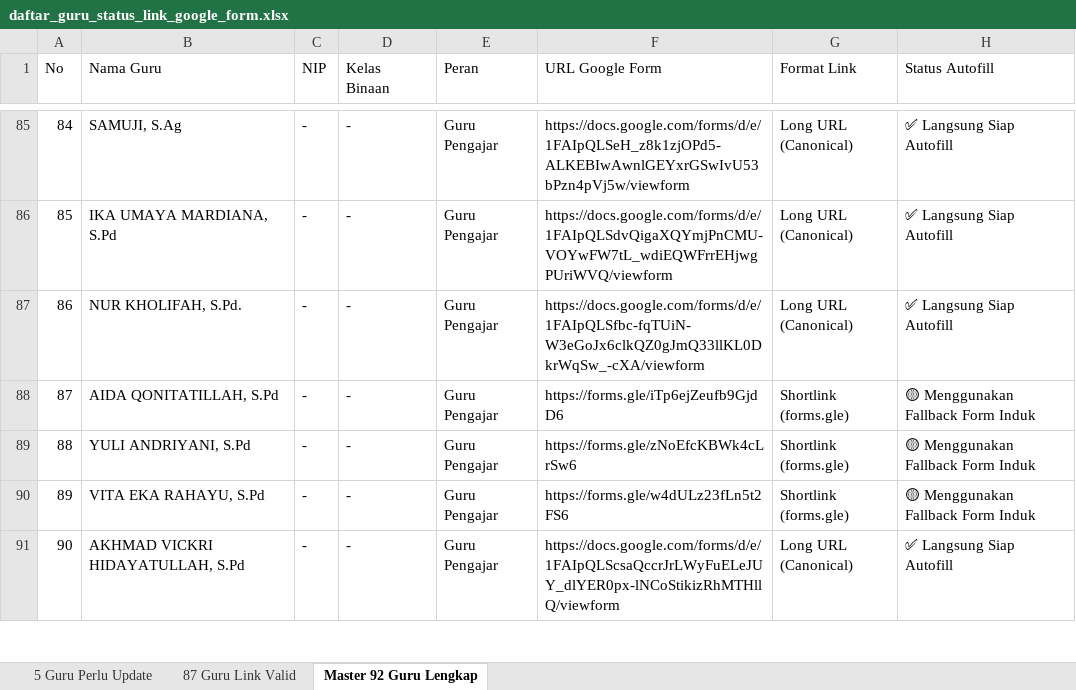
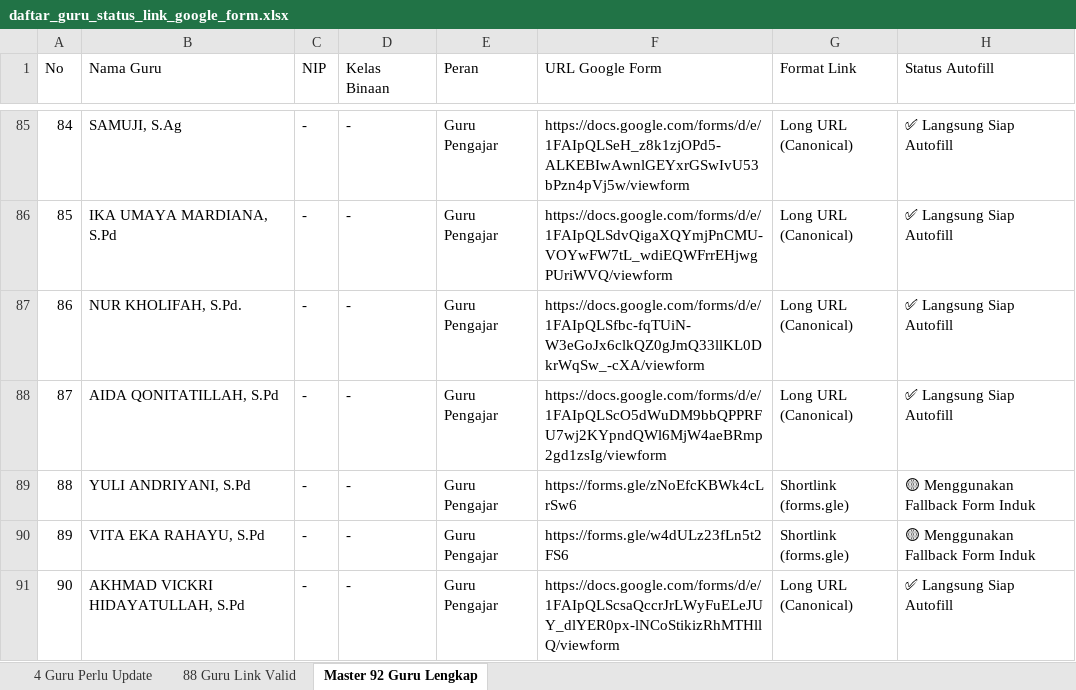
Before and after one commit to iskakfatoni/portalautoform, an Excel workbook: daftar_guru_status_link_google_form.xlsx, sheet Master 92 Guru Lengkap, drawn as a sheet; only a part is shown, gaps mark what is left out; values as stored, in another font and other column widths than the file's, no borders; the diff names each change by its address in the sheet, - before the commit and + after, or states it on an @@ line.

Commit message:
Update AIDA QONITATILLAH, S.Pd Google Form URL and update Excel export

```diff
--- a/daftar_guru_status_link_google_form.xlsx (sheet Master 92 Guru Lengkap)
+++ b/daftar_guru_status_link_google_form.xlsx (sheet Master 92 Guru Lengkap)
-sheet tab: 5 Guru Perlu Update
+sheet tab: 4 Guru Perlu Update
-sheet tab: 87 Guru Link Valid
+sheet tab: 88 Guru Link Valid
-F88 (URL Google Form): https://forms.gle/iTp6ejZeufb9GjdD6
+F88 (URL Google Form): https://docs.google.com/forms/d/e/1FAIpQLScO5dWuDM9bbQPPRFU7wj2KYpndQWl6MjW4aeBRmp2gd1zsIg/viewform
-G88 (Format Link): Shortlink (forms.gle)
+G88 (Format Link): Long URL (Canonical)
-H88 (Status Autofill): 🟡 Menggunakan Fallback Form Induk
+H88 (Status Autofill): ✅ Langsung Siap Autofill
```
Also changed, not shown: sheet 4 Guru Perlu Update, sheet 88 Guru Link Valid, 1 other file.
